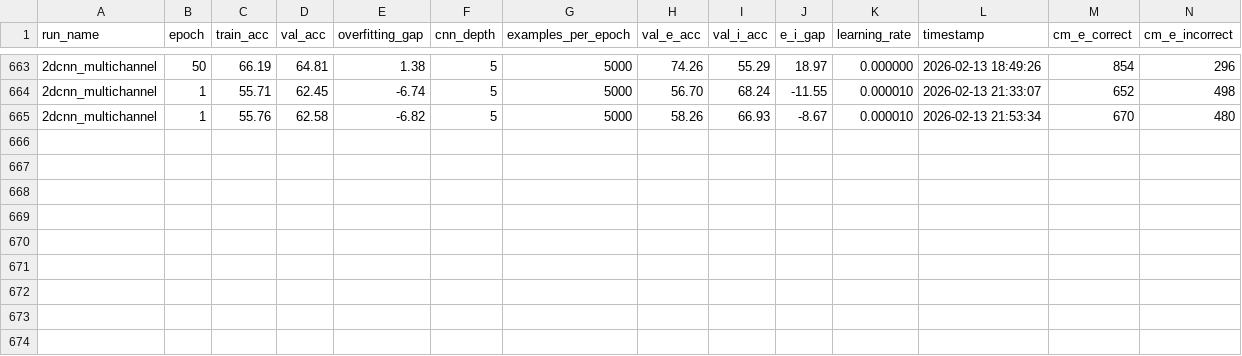
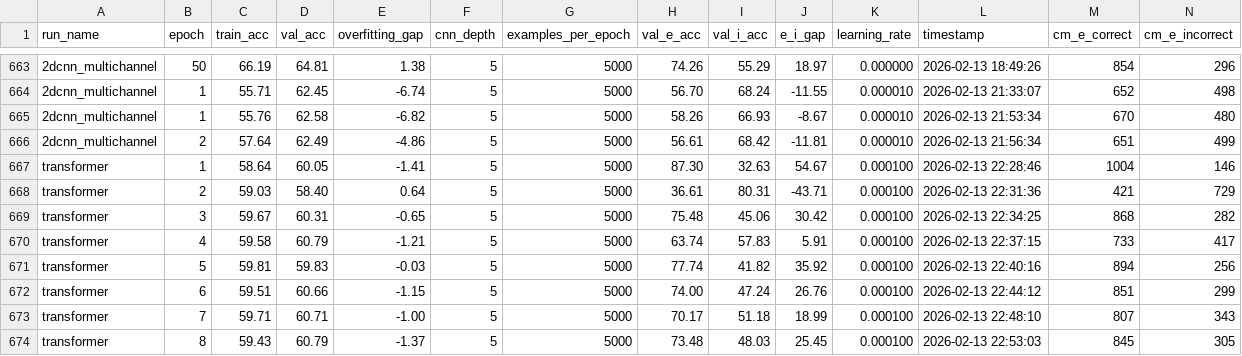
Before and after one commit to tmoldwin/SynClass, a CSV file: sweep_results.csv, drawn as a sheet; only a part is shown, gaps mark what is left out; rows hold the shown columns only; the diff names each change by its address in the sheet, - before the commit and + after, or states it on an @@ line.

```diff
--- a/sweep_results.csv
+++ b/sweep_results.csv
+row 666: 2dcnn_multichannel | 2 | 57.64 | 62.49 | -4.86 | 5 | 5000 | 56.61 | 68.42 | -11.81 | 0.000010 | 2026-02-13 21:56:34 | 651 | 499
+row 667: transformer | 1 | 58.64 | 60.05 | -1.41 | 5 | 5000 | 87.30 | 32.63 | 54.67 | 0.000100 | 2026-02-13 22:28:46 | 1004 | 146
+row 668: transformer | 2 | 59.03 | 58.40 | 0.64 | 5 | 5000 | 36.61 | 80.31 | -43.71 | 0.000100 | 2026-02-13 22:31:36 | 421 | 729
+row 669: transformer | 3 | 59.67 | 60.31 | -0.65 | 5 | 5000 | 75.48 | 45.06 | 30.42 | 0.000100 | 2026-02-13 22:34:25 | 868 | 282
+row 670: transformer | 4 | 59.58 | 60.79 | -1.21 | 5 | 5000 | 63.74 | 57.83 | 5.91 | 0.000100 | 2026-02-13 22:37:15 | 733 | 417
+row 671: transformer | 5 | 59.81 | 59.83 | -0.03 | 5 | 5000 | 77.74 | 41.82 | 35.92 | 0.000100 | 2026-02-13 22:40:16 | 894 | 256
+row 672: transformer | 6 | 59.51 | 60.66 | -1.15 | 5 | 5000 | 74.00 | 47.24 | 26.76 | 0.000100 | 2026-02-13 22:44:12 | 851 | 299
+row 673: transformer | 7 | 59.71 | 60.71 | -1.00 | 5 | 5000 | 70.17 | 51.18 | 18.99 | 0.000100 | 2026-02-13 22:48:10 | 807 | 343
+row 674: transformer | 8 | 59.43 | 60.79 | -1.37 | 5 | 5000 | 73.48 | 48.03 | 25.45 | 0.000100 | 2026-02-13 22:53:03 | 845 | 305
```
Also changed, not shown: 9 other files.
